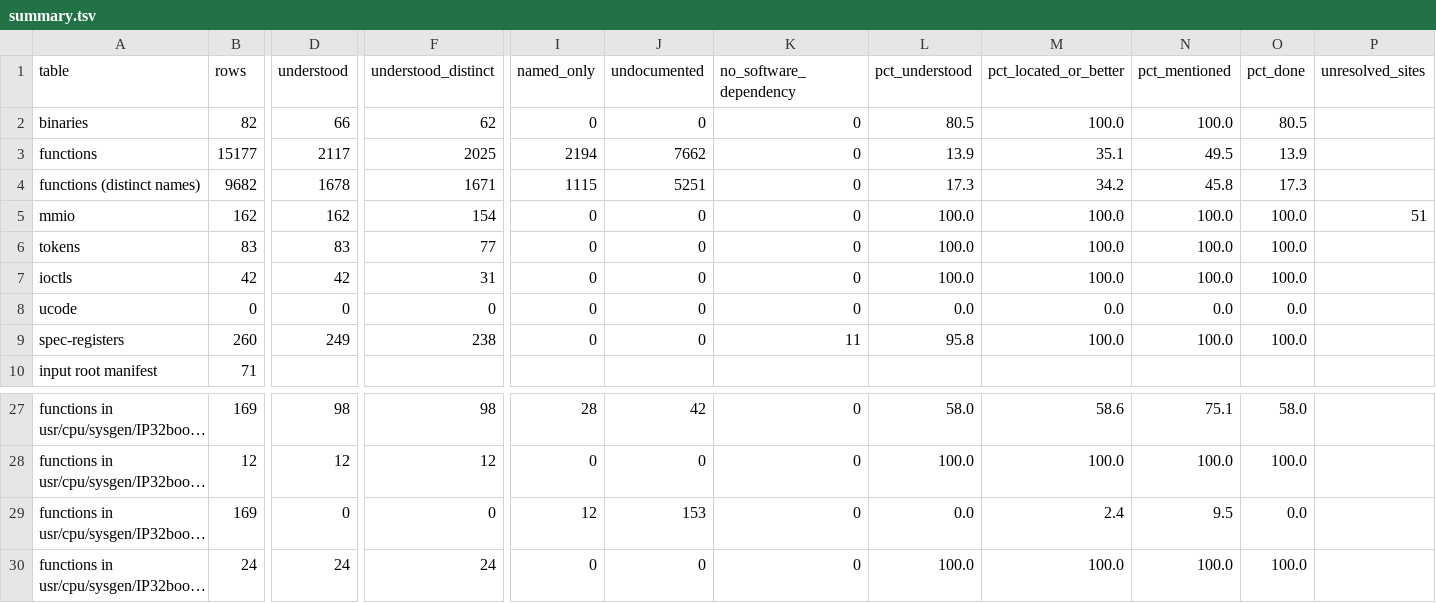
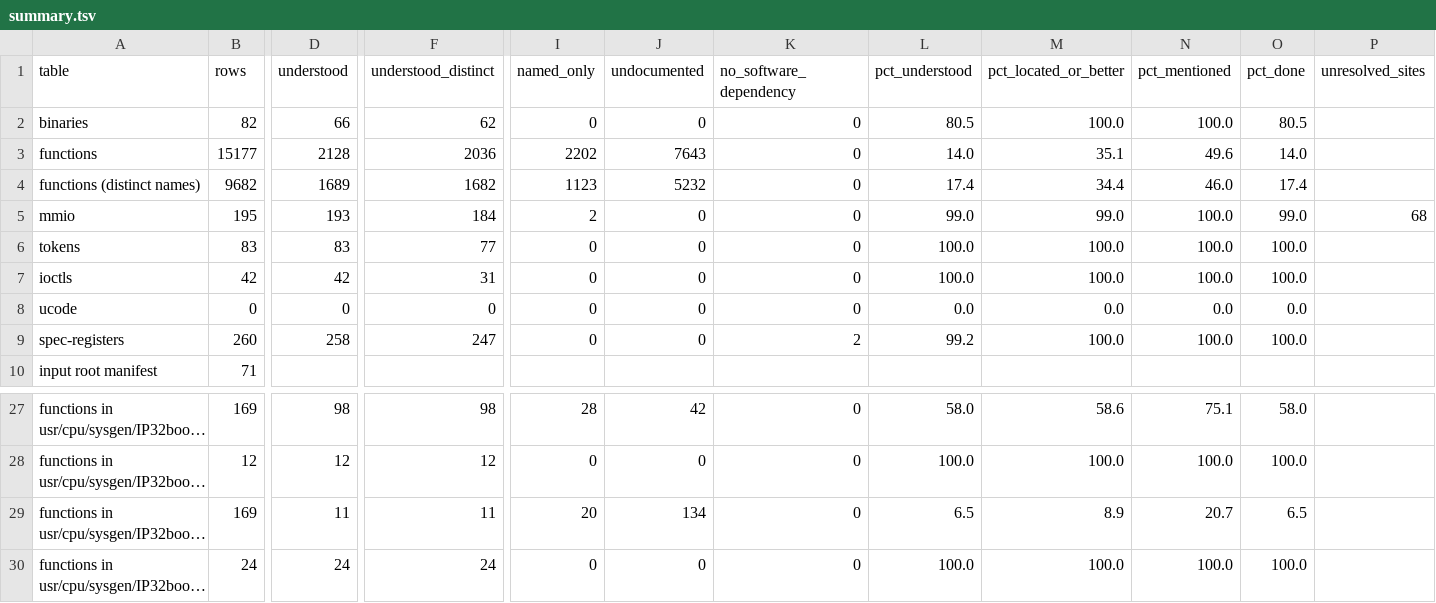
Before and after one commit to jamesbraid/crime, a TSV file: docs/inventory/summary.tsv, drawn as a sheet; only a part is shown, gaps mark what is left out; long unchanged cells end in …; the diff names each change by its address in the sheet, - before the commit and + after, or states it on an @@ line.

```diff
--- a/docs/inventory/summary.tsv
+++ b/docs/inventory/summary.tsv
-D3 (understood): 2117
+D3 (understood): 2128
-F3 (understood_distinct): 2025
+F3 (understood_distinct): 2036
-I3 (named_only): 2194
+I3 (named_only): 2202
-J3 (undocumented): 7662
+J3 (undocumented): 7643
-L3 (pct_understood): 13.9
+L3 (pct_understood): 14.0
-N3 (pct_mentioned): 49.5
+N3 (pct_mentioned): 49.6
-O3 (pct_done): 13.9
+O3 (pct_done): 14.0
-D4 (understood): 1678
+D4 (understood): 1689
-F4 (understood_distinct): 1671
+F4 (understood_distinct): 1682
-I4 (named_only): 1115
+I4 (named_only): 1123
-J4 (undocumented): 5251
+J4 (undocumented): 5232
-L4 (pct_understood): 17.3
+L4 (pct_understood): 17.4
-M4 (pct_located_or_better): 34.2
+M4 (pct_located_or_better): 34.4
-N4 (pct_mentioned): 45.8
+N4 (pct_mentioned): 46.0
-O4 (pct_done): 17.3
+O4 (pct_done): 17.4
-B5 (rows): 162
+B5 (rows): 195
-D5 (understood): 162
+D5 (understood): 193
-F5 (understood_distinct): 154
+F5 (understood_distinct): 184
-I5 (named_only): 0
+I5 (named_only): 2
-L5 (pct_understood): 100.0
+L5 (pct_understood): 99.0
-M5 (pct_located_or_better): 100.0
+M5 (pct_located_or_better): 99.0
-O5 (pct_done): 100.0
+O5 (pct_done): 99.0
-P5 (unresolved_sites): 51
+P5 (unresolved_sites): 68
-D9 (understood): 249
+D9 (understood): 258
-F9 (understood_distinct): 238
+F9 (understood_distinct): 247
-K9 (no_software_dependency): 11
+K9 (no_software_dependency): 2
-L9 (pct_understood): 95.8
+L9 (pct_understood): 99.2
-D29 (understood): 0
+D29 (understood): 11
-F29 (understood_distinct): 0
+F29 (understood_distinct): 11
-I29 (named_only): 12
+I29 (named_only): 20
-J29 (undocumented): 153
+J29 (undocumented): 134
-L29 (pct_understood): 0.0
+L29 (pct_understood): 6.5
-M29 (pct_located_or_better): 2.4
+M29 (pct_located_or_better): 8.9
-N29 (pct_mentioned): 9.5
+N29 (pct_mentioned): 20.7
-O29 (pct_done): 0.0
+O29 (pct_done): 6.5
```
Also changed, not shown: docs/inventory/binaries.tsv, docs/inventory/spec-registers.tsv, 7 other files.
